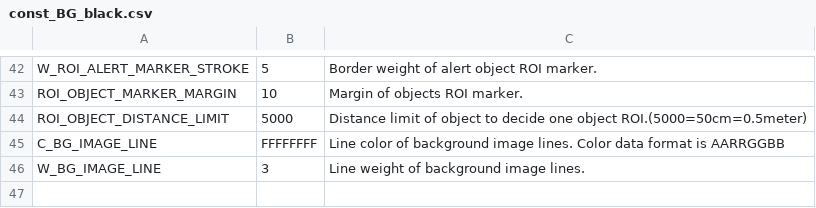
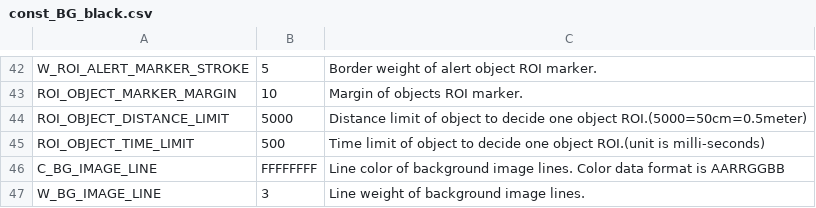
Before and after one commit to leesy24/AntiCollision_2D, a CSV file: data/const_BG_black.csv, drawn as a sheet; only a part is shown, gaps mark what is left out.

```diff
--- a/data/const_BG_black.csv
+++ b/data/const_BG_black.csv
@@ -44,2 +44,3 @@ ROI_OBJECT_MARKER_MARGIN,10,Margin of objects ROI marker.
 ROI_OBJECT_DISTANCE_LIMIT,5000,Distance limit of object to decide one object ROI.(5000=50cm=0.5meter)
+ROI_OBJECT_TIME_LIMIT,500,Time limit of object to decide one object ROI.(unit is milli-seconds)
 C_BG_IMAGE_LINE,FFFFFFFF,Line color of background image lines. Color data format is AARRGGBB
```
Also changed, not shown: data/const.csv, data/const_BG_white.csv, 3 other files.
